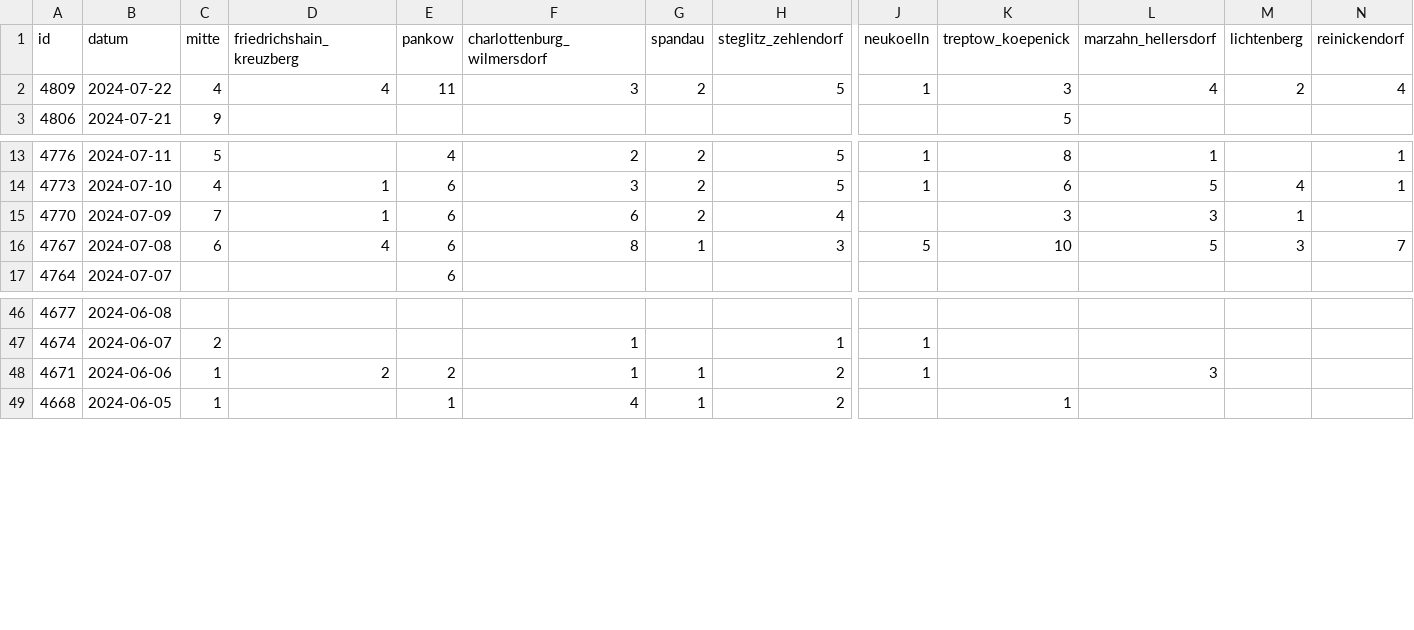
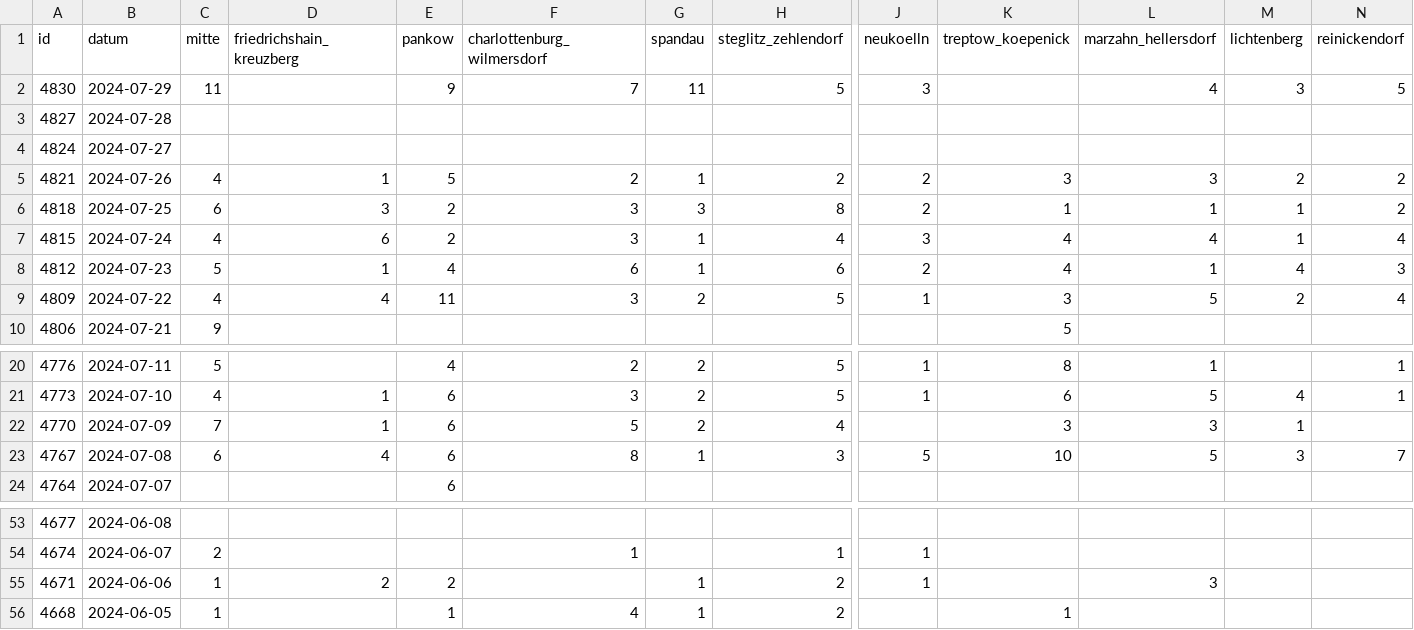
Before and after one commit to MarkusH/covid19-berlin, a CSV file: data/daily-numbers.csv, drawn as a sheet; only a part is shown, gaps mark what is left out; addresses are those after the commit; rows hold the shown columns only; the diff names each change by its address in the sheet, - before the commit and + after, or states it on an @@ line.

```diff
--- a/data/daily-numbers.csv
+++ b/data/daily-numbers.csv
+row 2: 4830 | 2024-07-29 | 11 |  | 9 | 7 | 11 | 5 | 3 |  | 4 | 3 | 5
+row 3: 4827 | 2024-07-28
+row 4: 4824 | 2024-07-27
+row 5: 4821 | 2024-07-26 | 4 | 1 | 5 | 2 | 1 | 2 | 2 | 3 | 3 | 2 | 2
+row 6: 4818 | 2024-07-25 | 6 | 3 | 2 | 3 | 3 | 8 | 2 | 1 | 1 | 1 | 2
+row 7: 4815 | 2024-07-24 | 4 | 6 | 2 | 3 | 1 | 4 | 3 | 4 | 4 | 1 | 4
+row 8: 4812 | 2024-07-23 | 5 | 1 | 4 | 6 | 1 | 6 | 2 | 4 | 1 | 4 | 3
-L9 (marzahn_hellersdorf): 4
+L9 (marzahn_hellersdorf): 5
-F22 (charlottenburg_wilmersdorf): 6
+F22 (charlottenburg_wilmersdorf): 5
-F55 (charlottenburg_wilmersdorf): 1
+F55 (charlottenburg_wilmersdorf): (empty)
```
Also changed, not shown: data/7-day-incidence.csv, data/daily-indicators.csv.
